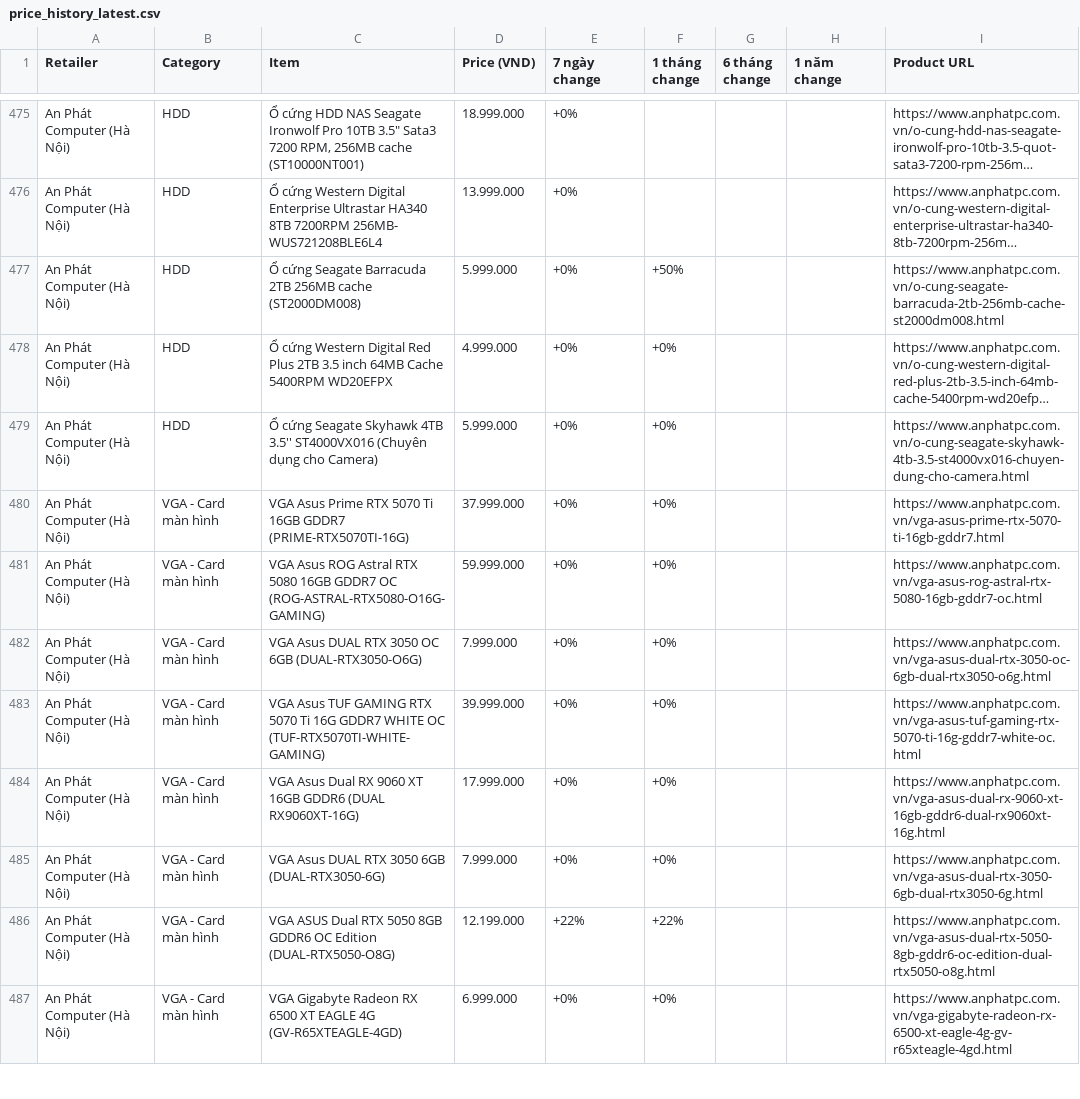
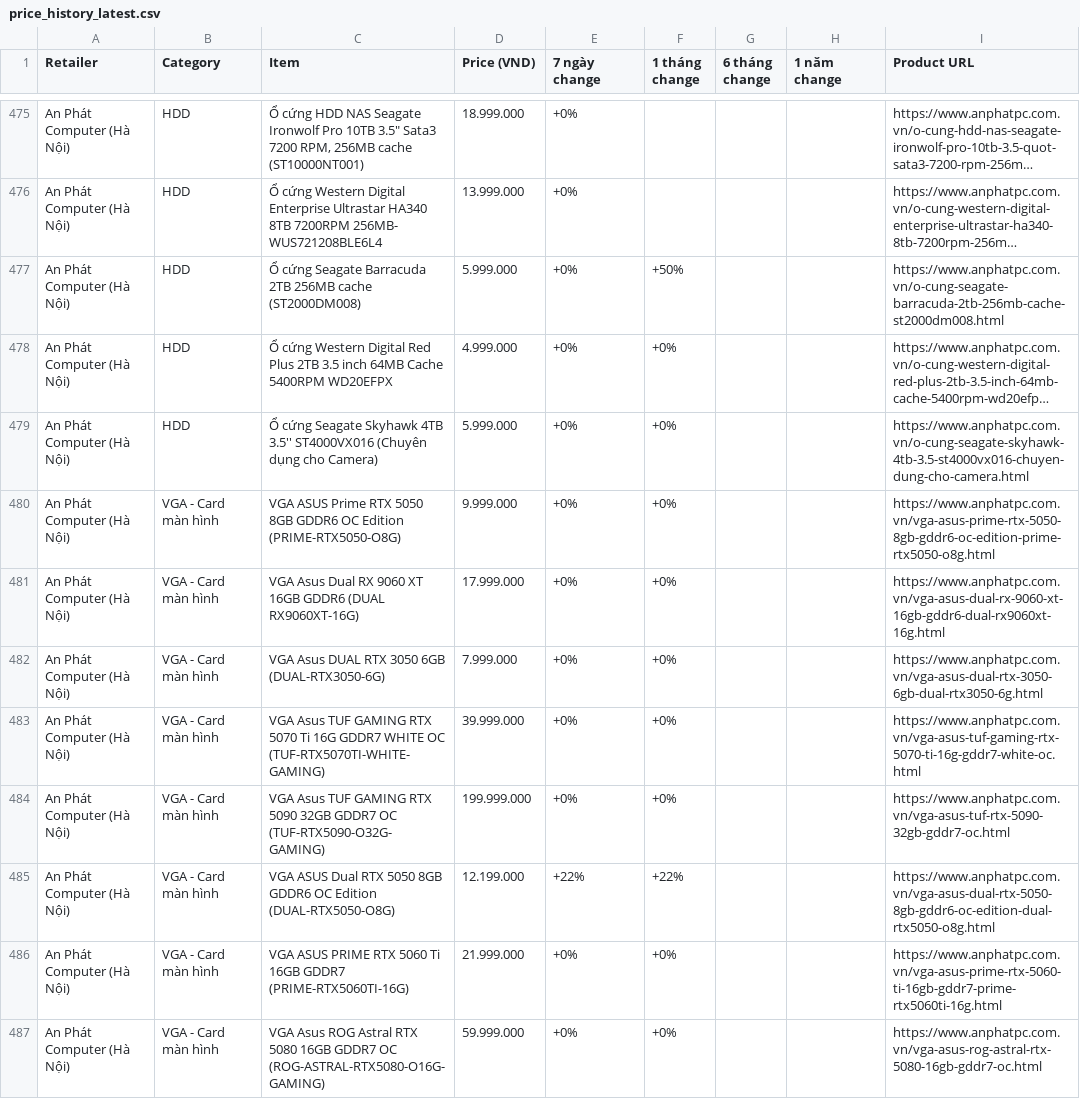
Before and after one commit to tuongphantrue/tech-price-mailer, a CSV file: docs/price_history_latest.csv, drawn as a sheet; only a part is shown, gaps mark what is left out; the shorter side is filled out with more unchanged rows; long unchanged cells end in …; addresses are those after the commit; the diff covers the shown part only; the diff names each change by its address in the sheet, - before the commit and + after, or states it on an @@ line.

```diff
--- a/docs/price_history_latest.csv
+++ b/docs/price_history_latest.csv
@@ row 480 moved to row 490: An Phát Computer (Hà Nội) @@
-C480 (Item): VGA Asus ROG Astral RTX 5080 16GB GDDR7 OC (ROG-ASTRAL-RTX5080-O16G-GAMING)
+C480 (Item): VGA ASUS Prime RTX 5050 8GB GDDR6 OC Edition (PRIME-RTX5050-O8G)
-D480 (Price (VND)): 59.999.000
+D480 (Price (VND)): 9.999.000
-I480 (Product URL): https://www.anphatpc.com.vn/vga-asus-rog-astral-rtx-5080-16gb-gddr7-oc.html
+I480 (Product URL): https://www.anphatpc.com.vn/vga-asus-prime-rtx-5050-8gb-gddr6-oc-edition-prime-rtx5050-o8g.html
@@ row 482 moved to row 493: An Phát Computer (Hà Nội) @@
+row 484: An Phát Computer (Hà Nội) | VGA - Card màn hình | VGA Asus TUF GAMING RTX 5090 32GB GDDR7 OC (TUF-RTX5090-O32G-GAMING) | 199.999.000 | +0% | +0% |  |  | https://www.anphatpc.com.vn/vga-asus-tuf-rtx-5090-32gb-gddr7-oc.html
@@ row 499 moved to row 486: An Phát Computer (Hà Nội) @@
+row 487: An Phát Computer (Hà Nội) | VGA - Card màn hình | VGA Asus ROG Astral RTX 5080 16GB GDDR7 OC (ROG-ASTRAL-RTX5080-O16G-GAMING) | 59.999.000 | +0% | +0% |  |  | https://www.anphatpc.com.vn/vga-asus-rog-astral-rtx-5080-16gb-gddr7-oc.html
```
Also changed, not shown: 3 added rows, 5 removed rows and 4 moved rows elsewhere in this file.
